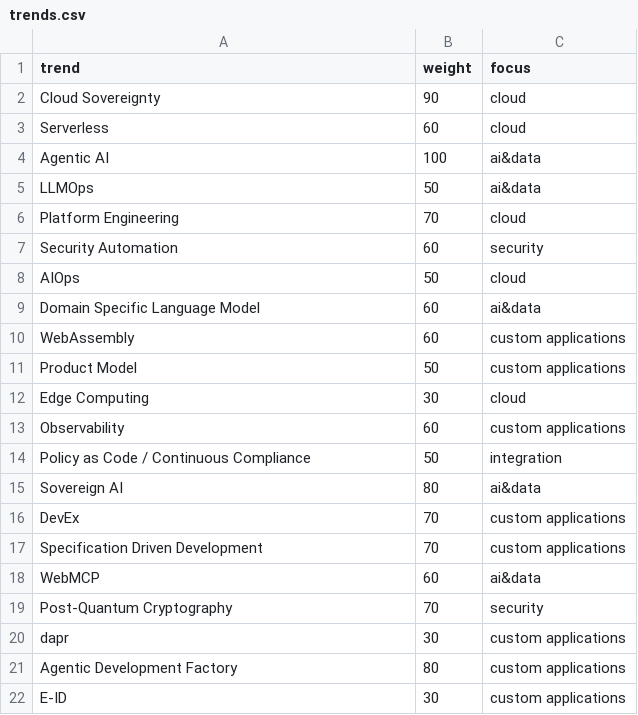
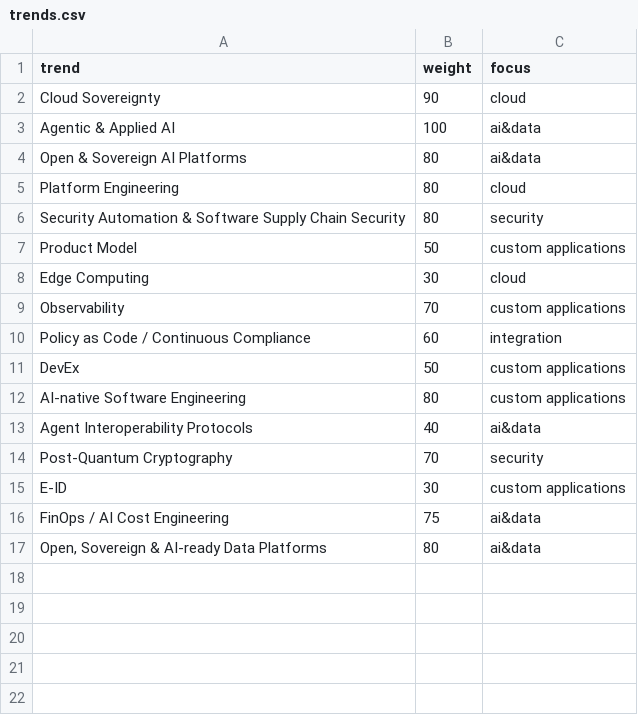
Before and after one commit to iptch/trend-radar, a CSV file: trends.csv, drawn as a sheet.

Commit message:
chore: trend radar update Q3 (#18)
## Reasoning

### Added

- **Open, Sovereign & AI-ready Data Platforms**: enterprise agents
require data to work properly. This tends to be sensitive in our
industries. Upcoming trends are data contracts, etc. We see more
interest in powerful on-premise data platforms to serve various kinds of
business critical data to agents.
- **FinOps / AI Cost Engineering**: AI costs are exploding. Most people
use the latest and greatest (and most expensive) models for everything,
while it is not necessary based on the tasks most of the time.
On-premise AI can become attractive as open weight models become more
powerful, AI usage grows, and upstream prices increase.

### Removed

- **Serverless**: while still useful for many use-cases, there does not
seem to be an uptick for our customers. Adoption is low due to
complexity.
- **WebAssemby**: nice for agentic sandboxing, but it seems other
solutions are getting established to solve this, and sandboxing
generally is not as present as expected.

### Consolidated

- **Agentic & Applied AI**: consolidates agentic AI, domain specific
language models, etc
- **AI Engineering, Governance & Operations**: consolidates LLMOps,
AgentOps, AI Governance, AI Observability
- **AI-native Software Engineering**: consolidates agentic dev factory,
spec driven development, harness engineering, etc
- **Agent Interoperability Protocols**: consolidates WebMCP, and other
important trends such as MCP, A2A, etc.

### Changed

- **Platform Engineering**: increased to 80 due to the impact from AI
platforms, data platforms, and the fact that infrastructure seems to be
more difficult for agents to solve.
- **Security Automation & Software Supply Chain Security**: renamed from
must "Security Automation" and increased to 80 as security becomes more
important with agents finding and exploiting vulnerabilities much
faster.
- **Observability**: increased to 70. With more code that is not well
known by engineers being deployed, observability gains in importance to
solve issues in a timely manner and potentially as context for agents in
case of agentic operations.
- **Policy as Code / Continuous Compliance**: increased to 60 as this is
gaining traction.
- **DevEx**: reduced to 50, as with increasing agent use, developers
spend less time needing to worry about their tooling.

---------

Signed-off-by: Jakob Beckmann <f4z3r-github@pm.me>
Co-authored-by: Cyrill Rüttimann <66113967+cyrillruettimann@users.noreply.github.com>

```diff
--- a/trends.csv
+++ b/trends.csv
@@ -2,21 +2,16 @@ trend,weight,focus
 Cloud Sovereignty,90,cloud
-Serverless,60,cloud
-Agentic AI,100,ai&data
-LLMOps,50,ai&data
-Platform Engineering,70,cloud
-Security Automation,60,security
-AIOps,50,cloud
-Domain Specific Language Model,60,ai&data
-WebAssembly,60,custom applications
+Agentic & Applied AI,100,ai&data
+Open & Sovereign AI Platforms,80,ai&data
+Platform Engineering,80,cloud
+Security Automation & Software Supply Chain Security,80,security
 Product Model,50,custom applications
 Edge Computing,30,cloud
-Observability,60,custom applications
-Policy as Code / Continuous Compliance,50,integration
-Sovereign AI,80,ai&data
-DevEx,70,custom applications
-Specification Driven Development,70,custom applications
-WebMCP,60,ai&data
+Observability,70,custom applications
+Policy as Code / Continuous Compliance,60,integration
+DevEx,50,custom applications
+AI-native Software Engineering,80,custom applications
+Agent Interoperability Protocols,40,ai&data
 Post-Quantum Cryptography,70,security
-dapr,30,custom applications
-Agentic Development Factory,80,custom applications
 E-ID,30,custom applications
+FinOps / AI Cost Engineering,75,ai&data
+"Open, Sovereign & AI-ready Data Platforms",80,ai&data
```
